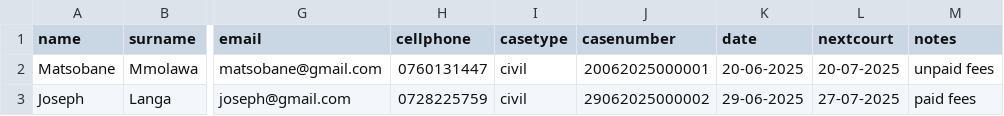
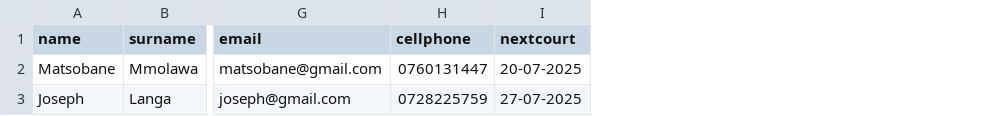
Before and after one commit to MatsobaneJoseph/opencase, a CSV file: clientlist.csv, drawn as a sheet; only a part is shown, gaps mark what is left out; the diff names each change by its address in the sheet, - before the commit and + after, or states it on an @@ line.

Commit message:
Simplify clientlist.csv by removing case fields
Removed case-related fields from client list.
This must be a small summary when searching for products

```diff
--- a/clientlist.csv
+++ b/clientlist.csv
-column I (casetype), rows 2-3: civil | civil
-column J (casenumber), rows 2-3: 20062025000001 | 29062025000002
-column K (date), rows 2-3: 20-06-2025 | 29-06-2025
-column M (notes), rows 2-3: unpaid fees | paid fees
```
